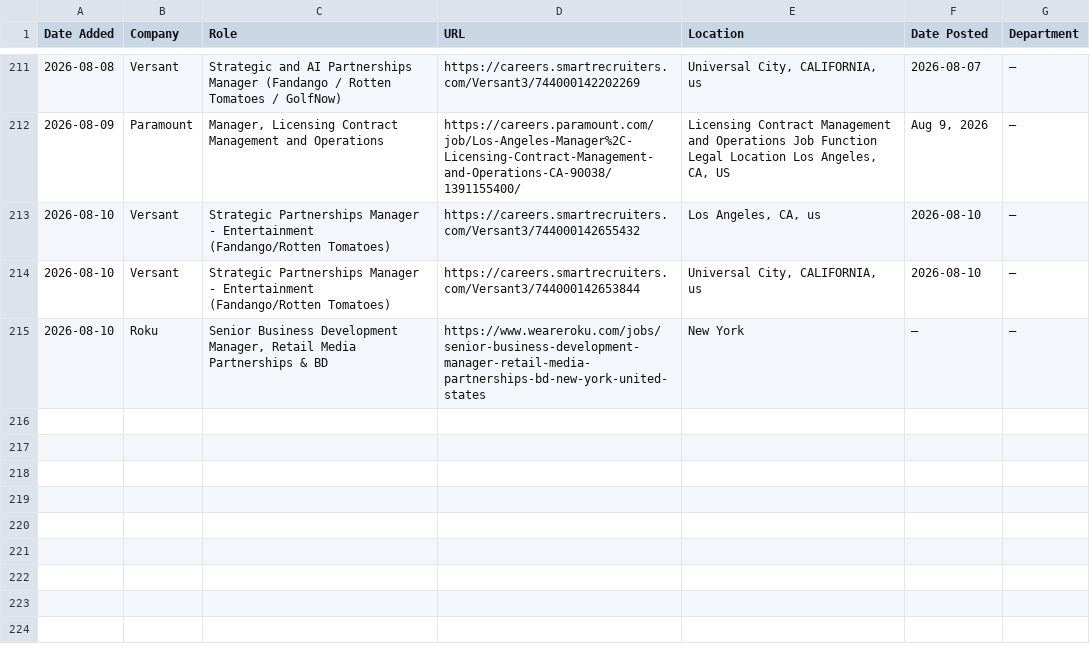
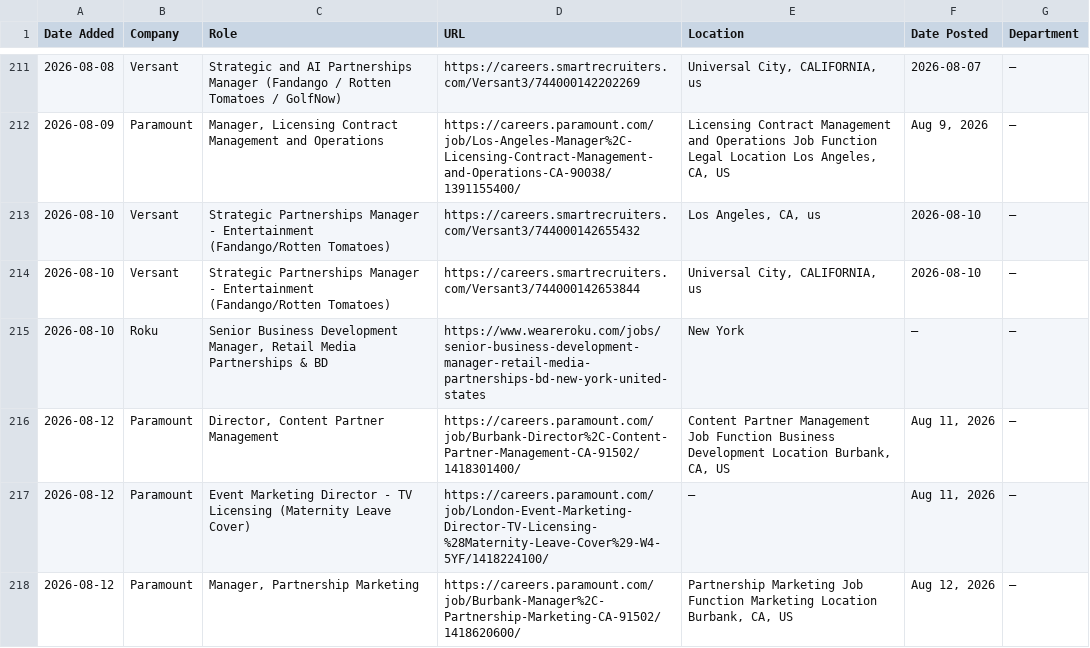
Before and after one commit to AdamanskyJunior/JScraper, a CSV file: all_jobs.csv, drawn as a sheet; only a part is shown, gaps mark what is left out.

```diff
--- a/all_jobs.csv
+++ b/all_jobs.csv
@@ -215 +215,4 @@ Date Added,Company,Role,URL,Location,Date Posted,Department
 2026-08-10,Roku,"Senior Business Development Manager, Retail Media Partnerships & BD",https://www.weareroku.com/jobs/senior-business-development-manager-retail-media-partnerships-bd-new-york-united-states,New York,—,—
+2026-08-12,Paramount,"Director, Content Partner Management",https://careers.paramount.com/job/Burbank-Director%2C-Content-Partner-Management-CA-91502/1418301400/,"Content Partner Management Job Function Business Development Location Burbank, CA, US","Aug 11, 2026",—
+2026-08-12,Paramount,Event Marketing Director - TV Licensing (Maternity Leave Cover),https://careers.paramount.com/job/London-Event-Marketing-Director-TV-Licensing-%28Maternity-Leave-Cover%29-W4-5YF/1418224100/,—,"Aug 11, 2026",—
+2026-08-12,Paramount,"Manager, Partnership Marketing",https://careers.paramount.com/job/Burbank-Manager%2C-Partnership-Marketing-CA-91502/1418620600/,"Partnership Marketing Job Function Marketing Location Burbank, CA, US","Aug 12, 2026",—
```
Also changed, not shown: 1 other file.
